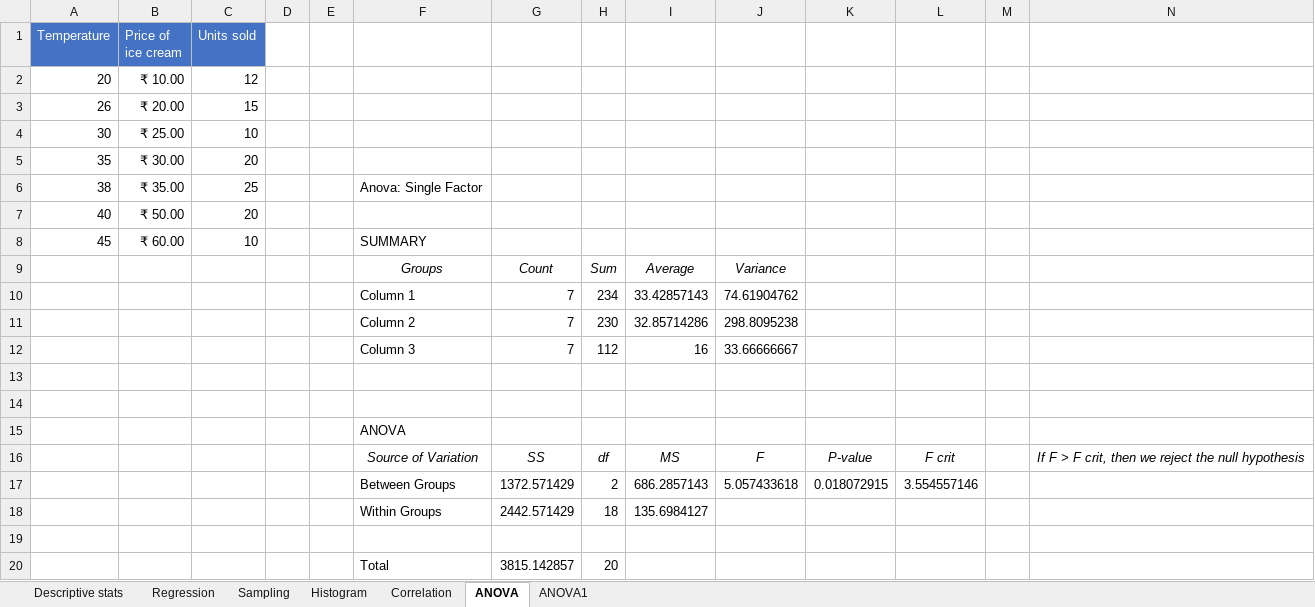
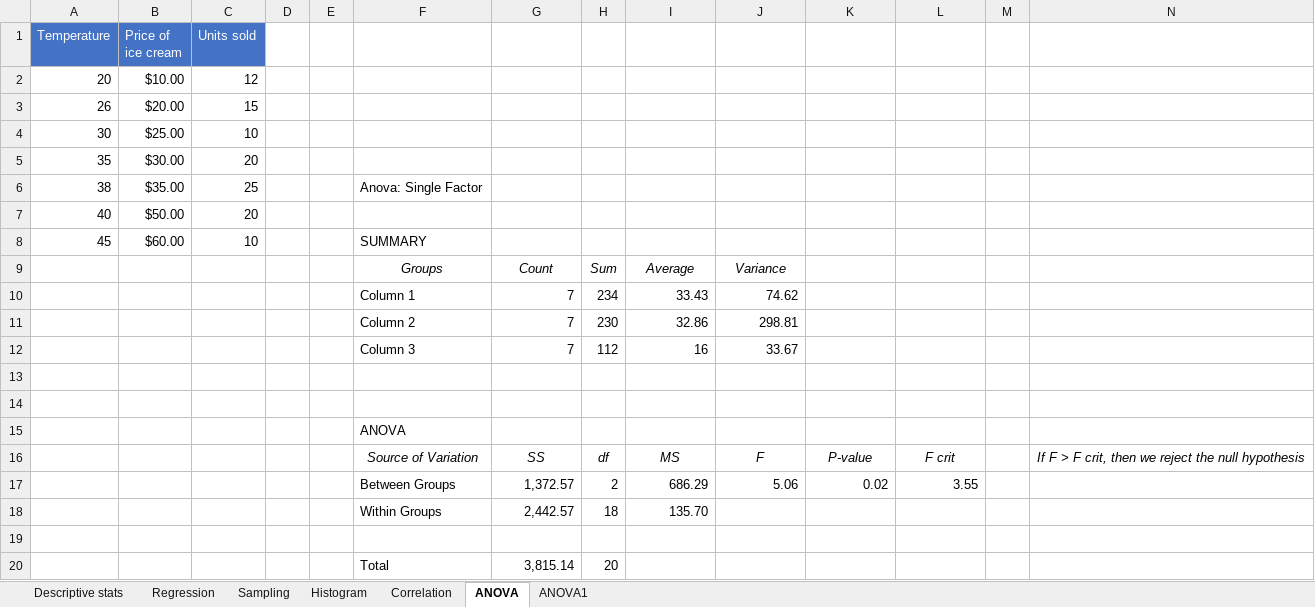
Before and after one commit to sathishkumar118/Data-Science-Journey, an Excel workbook: Data Analysis/Data Analysis using Excel/Data Analysis.xlsx, sheet ANOVA, drawn as a sheet; values as stored, in another font and other column widths than the file's, no borders; removed rows and columns are numbered as before the commit, all else as after; the diff names each change by its address in the sheet, - before the commit and + after, or states it on an @@ line.

```diff
--- a/Data Analysis/Data Analysis using Excel/Data Analysis.xlsx (sheet ANOVA)
+++ b/Data Analysis/Data Analysis using Excel/Data Analysis.xlsx (sheet ANOVA)
-B2 (Price of ice cream): ₹ 10.00
+B2 (Price of ice cream): $10.00
-B3 (Price of ice cream): ₹ 20.00
+B3 (Price of ice cream): $20.00
-B4 (Price of ice cream): ₹ 25.00
+B4 (Price of ice cream): $25.00
-B5 (Price of ice cream): ₹ 30.00
+B5 (Price of ice cream): $30.00
-B6 (Price of ice cream): ₹ 35.00
+B6 (Price of ice cream): $35.00
-B7 (Price of ice cream): ₹ 50.00
+B7 (Price of ice cream): $50.00
-B8 (Price of ice cream): ₹ 60.00
+B8 (Price of ice cream): $60.00
-I10: 33.42857143
+I10: 33.43
-J10: 74.61904762
+J10: 74.62
-I11: 32.85714286
+I11: 32.86
-J11: 298.8095238
+J11: 298.81
-J12: 33.66666667
+J12: 33.67
-row 17:  |  |  |  |  | Between Groups | 1372.571429 | 2 | 686.2857143 | 5.057433618 | 0.018072915 | 3.554557146
-row 18:  |  |  |  |  | Within Groups | 2442.571429 | 18 | 135.6984127
+row 17:  |  |  |  |  | Between Groups | 1,372.57 | 2 | 686.29 | 5.06 | 0.02 | 3.55
+row 18:  |  |  |  |  | Within Groups | 2,442.57 | 18 | 135.70
-G20: 3815.142857
+G20: 3,815.14
```
Also changed, not shown: sheet Regression, sheet ANOVA1, sheet Descriptive stats, sheet Correlation, sheet Sampling, charts or pictures.
